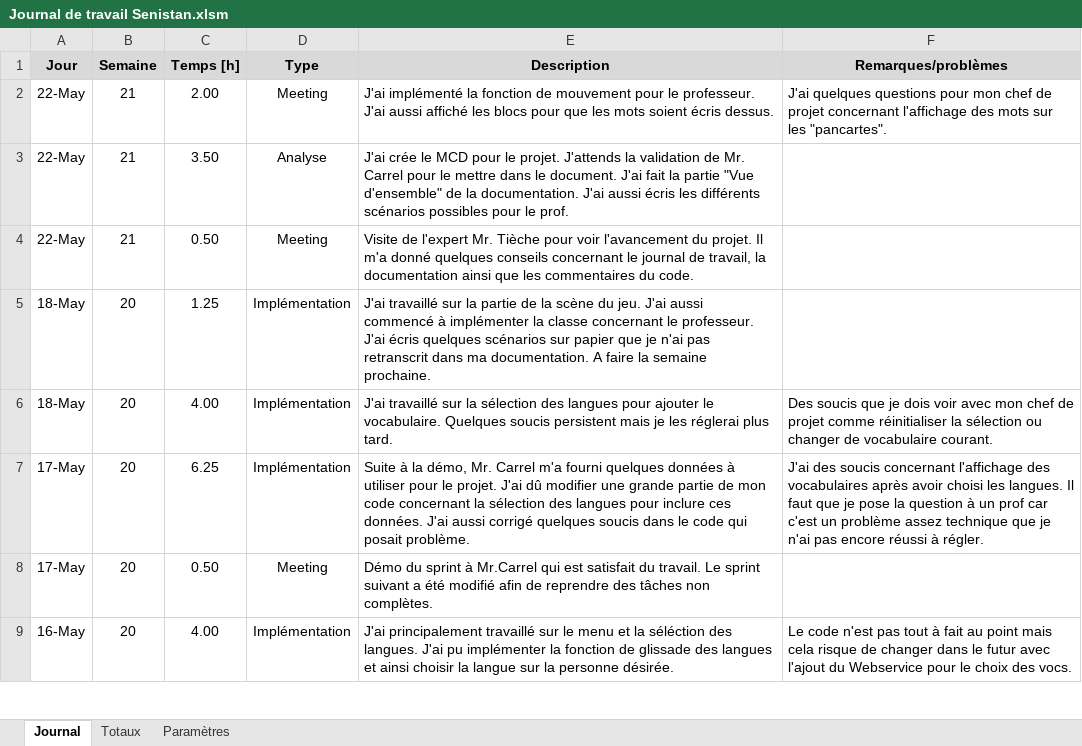
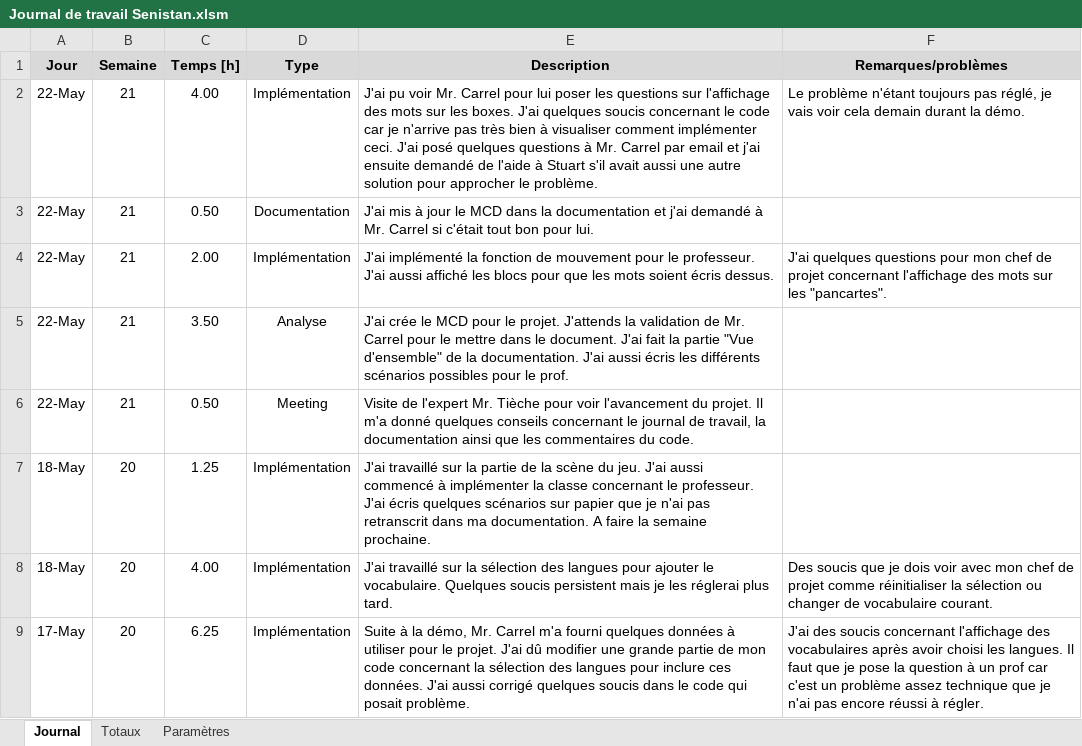
Before and after one commit to Seni-J/Student-Invaders, an Excel workbook: Documentation/Journal de travail Senistan.xlsm, sheet Journal, drawn as a sheet; only a part is shown; the shorter side is filled out with more unchanged rows; values as stored, in another font and other column widths than the file's, no borders; charts and pictures not drawn; addresses are those after the commit; the diff names each change by its address in the sheet, - before the commit and + after, or states it on an @@ line.

Commit message:
Boxes a toujours un problème

```diff
--- a/Documentation/Journal de travail Senistan.xlsm (sheet Journal)
+++ b/Documentation/Journal de travail Senistan.xlsm (sheet Journal)
+row 2: 22-May | 21 | 4.00 | Implémentation | J'ai pu voir Mr. Carrel pour lui poser les questions sur l'affichage des mots sur les boxes. J'ai quelques soucis concernant le code car je n'arrive pas très bien à visualiser comment implémenter ceci. J'ai posé quelques questions à Mr. Carrel par email et j'ai ensuite demandé de l'aide à Stuart s'il avait aussi une autre solution pour approcher le problème. | Le problème n'étant toujours pas réglé, je vais voir cela demain durant la démo.
+row 3: 22-May | 21 | 0.50 | Documentation | J'ai mis à jour le MCD dans la documentation et j'ai demandé à Mr. Carrel si c'était tout bon pour lui.
-D4 (Type): Meeting
+D4 (Type): Implémentation
```
Also changed, not shown: formulas that keep their value, 7 other files.
